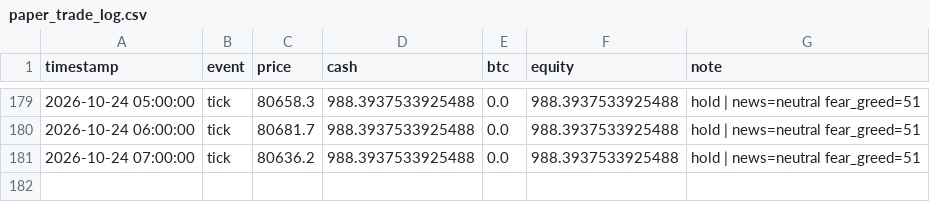
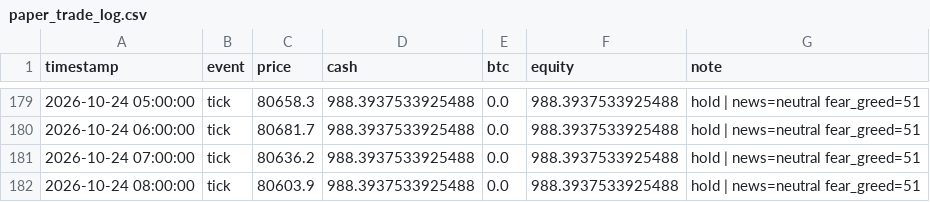
Before and after one commit to adhammhaythem689-bit/trading-bot, a CSV file: paper_trade_log.csv, drawn as a sheet; only a part is shown, gaps mark what is left out.

```diff
--- a/paper_trade_log.csv
+++ b/paper_trade_log.csv
@@ -181 +181,2 @@ timestamp,event,price,cash,btc,equity,note
 2026-10-24 07:00:00,tick,80636.2,988.3937533925488,0.0,988.3937533925488,hold | news=neutral fear_greed=51
+2026-10-24 08:00:00,tick,80603.9,988.3937533925488,0.0,988.3937533925488,hold | news=neutral fear_greed=51
```
Also changed, not shown: market_context_log.csv, 8 other files.
